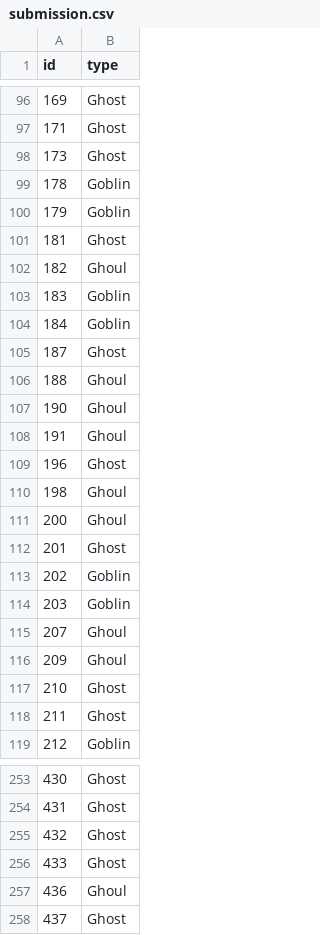
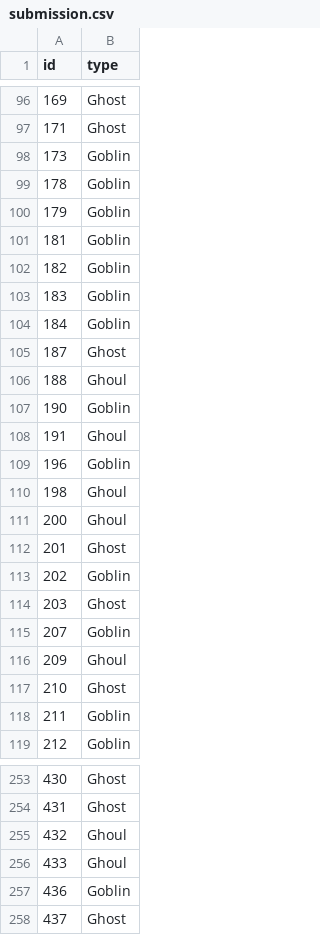
Before and after one commit to jgw1413/machine-learning, a CSV file: working/submission.csv, drawn as a sheet; only a part is shown, gaps mark what is left out; the diff covers the shown part only.

```diff
--- a/working/submission.csv
+++ b/working/submission.csv
@@ -97,7 +97,7 @@ id,type
 171,Ghost
-173,Ghost
+173,Goblin
 178,Goblin
 179,Goblin
-181,Ghost
-182,Ghoul
+181,Goblin
+182,Goblin
 183,Goblin
@@ -106,5 +106,5 @@ id,type
 188,Ghoul
-190,Ghoul
+190,Goblin
 191,Ghoul
-196,Ghost
+196,Goblin
 198,Ghoul
@@ -113,7 +113,7 @@ id,type
 202,Goblin
-203,Goblin
-207,Ghoul
+203,Ghost
+207,Goblin
 209,Ghoul
 210,Ghost
-211,Ghost
+211,Goblin
 212,Goblin
@@ -254,5 +254,5 @@ id,type
 431,Ghost
-432,Ghost
-433,Ghost
-436,Ghoul
+432,Ghoul
+433,Ghoul
+436,Goblin
 437,Ghost
```
Also changed, not shown: 51 edited cells elsewhere in this file, 5 other files.
